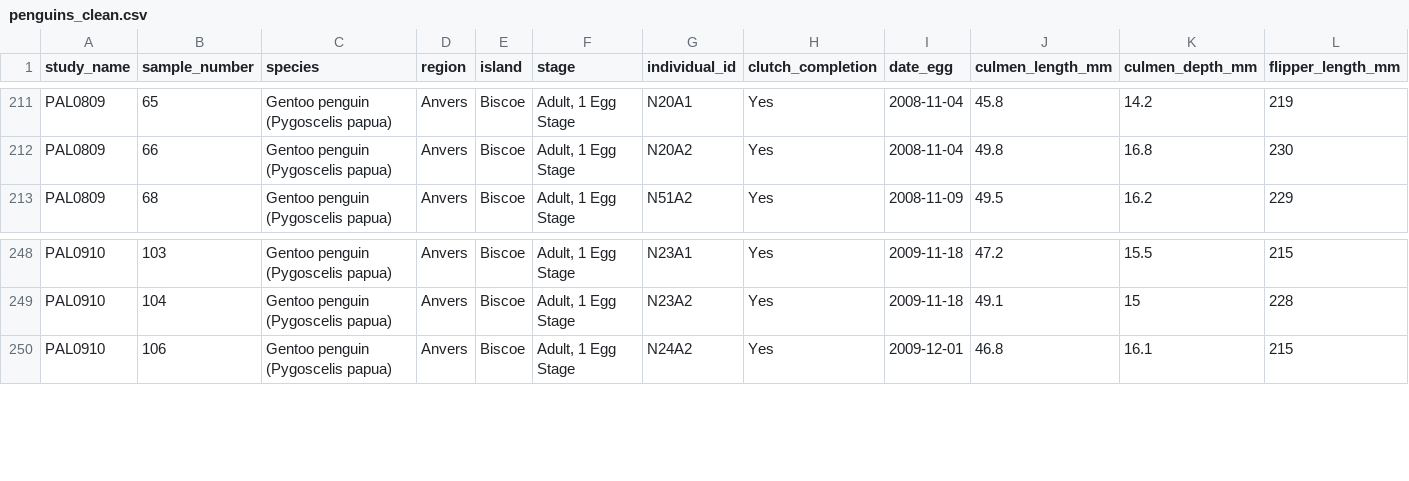
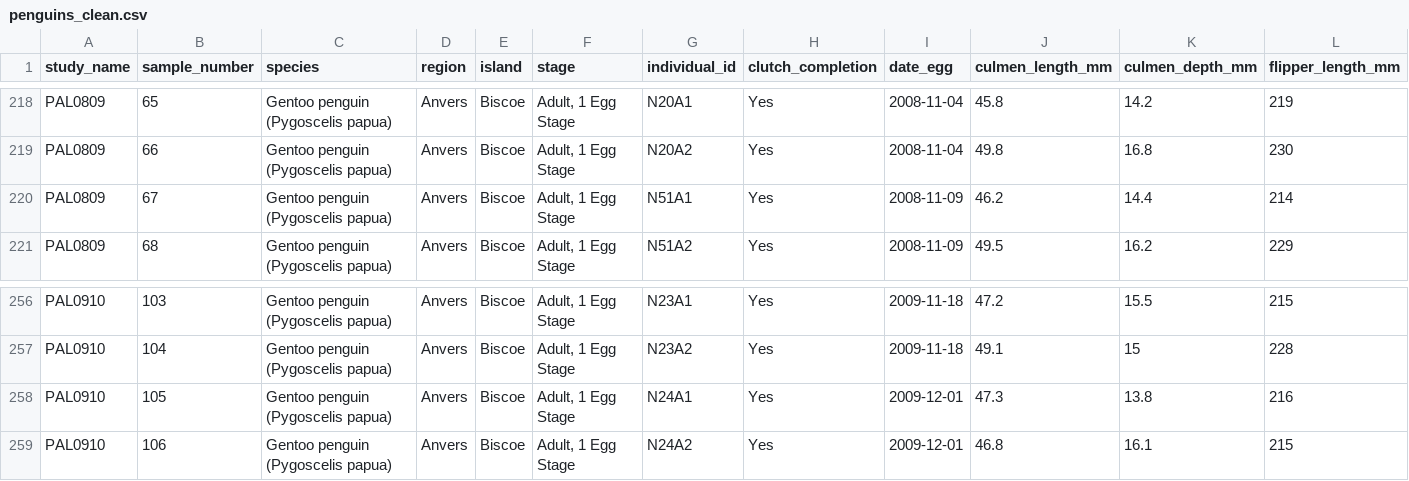
Before and after one commit to StormJH/Penguinassessed, a CSV file: data/penguins_clean.csv, drawn as a sheet; only a part is shown, gaps mark what is left out; rows hold the shown columns only; the diff covers the shown part only; the diff names each change by its address in the sheet, - before the commit and + after, or states it on an @@ line.

```diff
--- a/data/penguins_clean.csv
+++ b/data/penguins_clean.csv
+row 220: PAL0809 | 67 | Gentoo penguin (Pygoscelis papua) | Anvers | Biscoe | Adult, 1 Egg Stage | N51A1 | Yes | 2008-11-09 | 46.2 | 14.4 | 214
+row 258: PAL0910 | 105 | Gentoo penguin (Pygoscelis papua) | Anvers | Biscoe | Adult, 1 Egg Stage | N24A1 | Yes | 2009-12-01 | 47.3 | 13.8 | 216
```
Also changed, not shown: 9 added rows elsewhere in this file, 1 other file.
